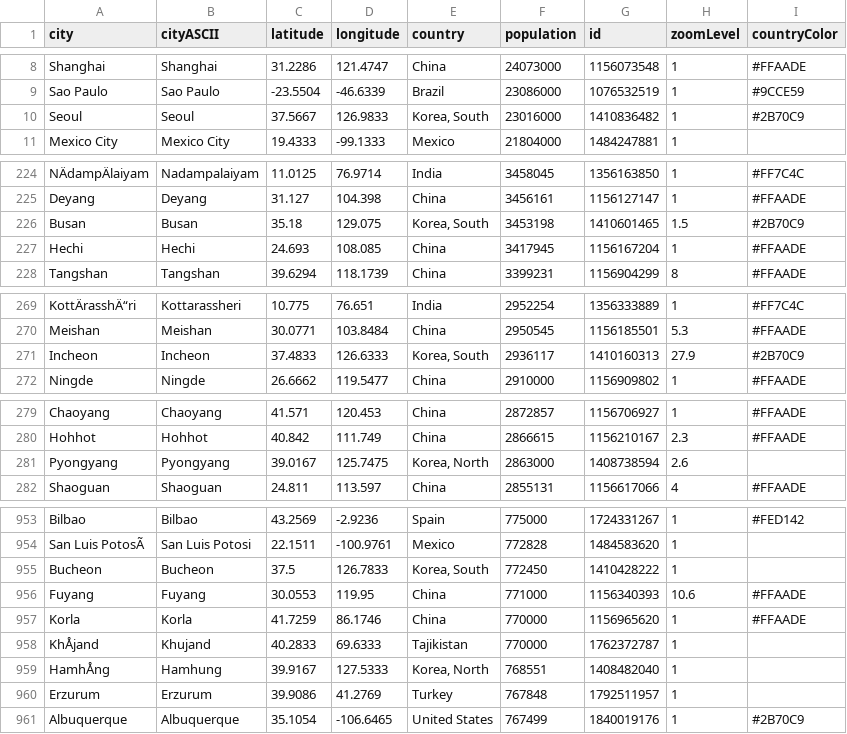
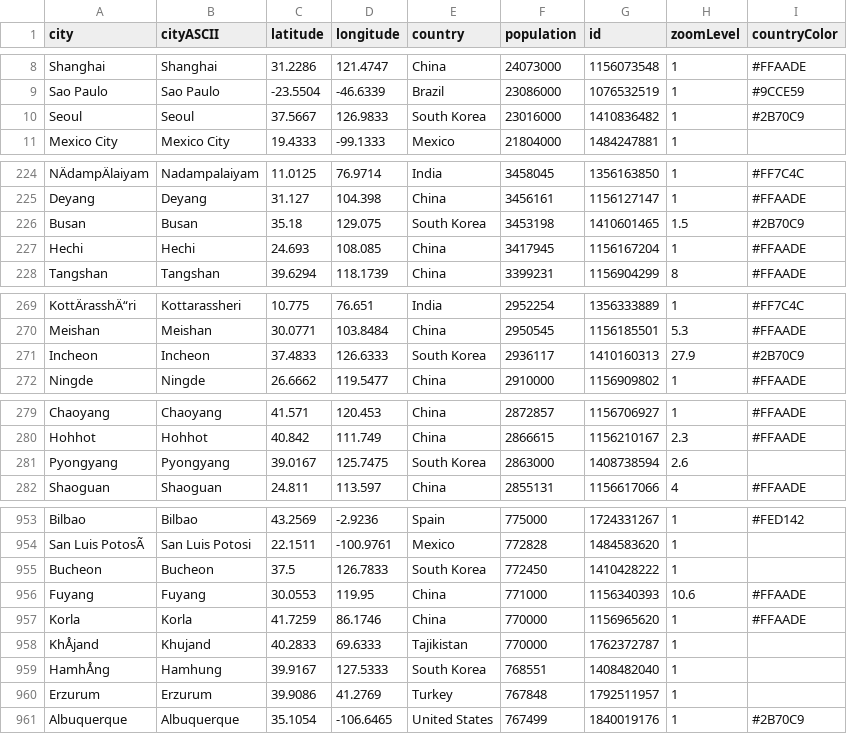
Before and after one commit to arkansang/Geo-Data, a CSV file: data_citiesByPopulation.csv, drawn as a sheet; only a part is shown, gaps mark what is left out; the diff covers the shown part only; the diff names each change by its address in the sheet, - before the commit and + after, or states it on an @@ line.

Commit message:
Update data_citiesByPopulation.csv

```diff
--- a/data_citiesByPopulation.csv
+++ b/data_citiesByPopulation.csv
-E10 (country): Korea, South
+E10 (country): South Korea
-E226 (country): Korea, South
+E226 (country): South Korea
-E271 (country): Korea, South
+E271 (country): South Korea
-E281 (country): Korea, North
+E281 (country): South Korea
-E955 (country): Korea, South
+E955 (country): South Korea
-E959 (country): Korea, North
+E959 (country): South Korea
```
Also changed, not shown: 12 edited cells elsewhere in this file.
